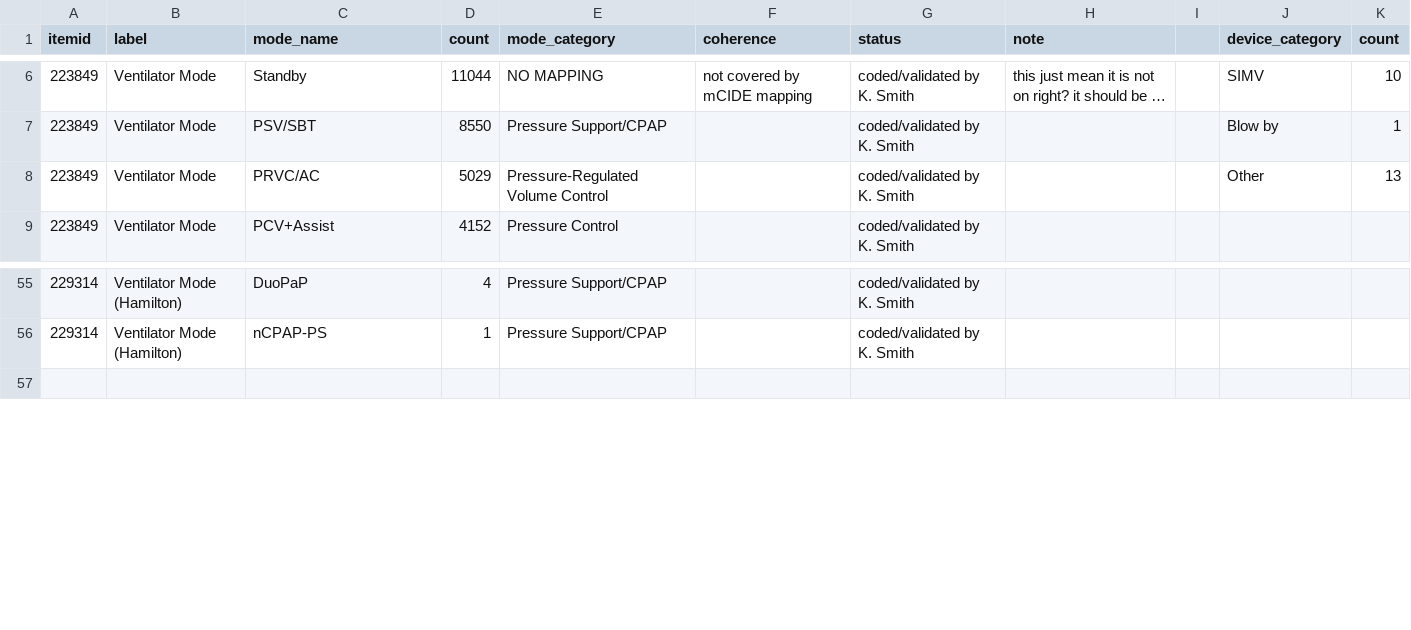
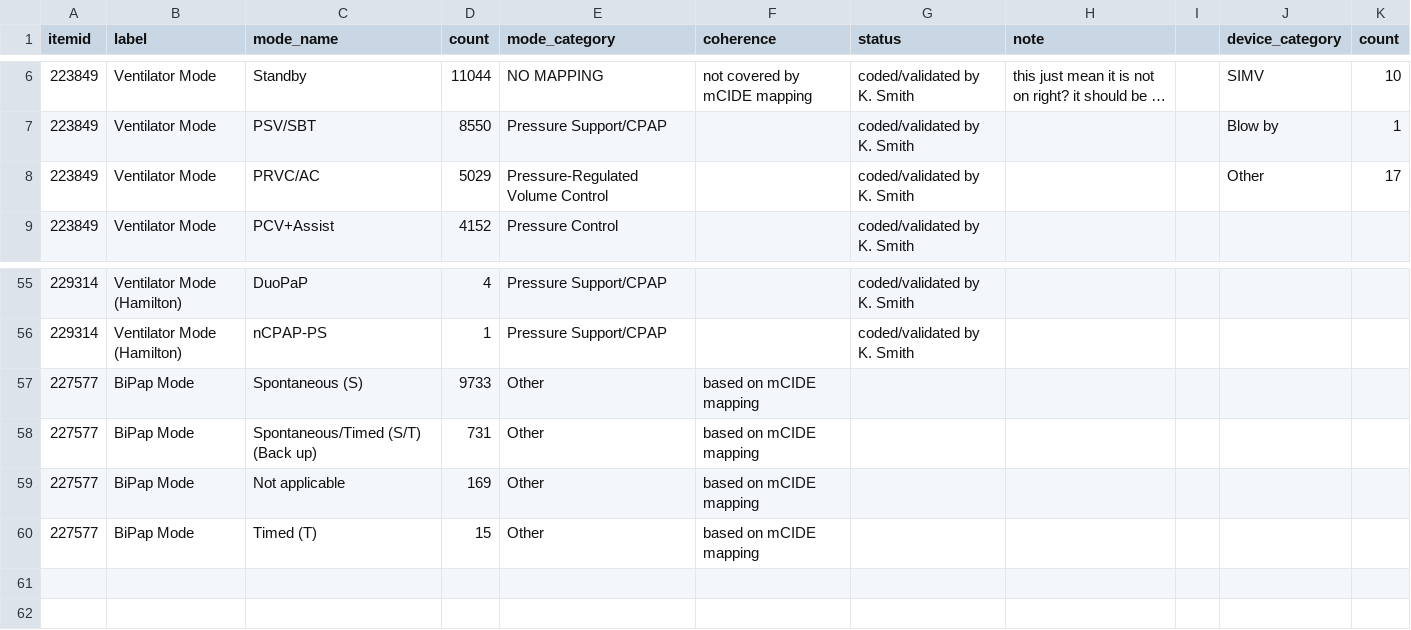
Before and after one commit to oldsandiaz/mimicclif, a CSV file: mapping/mimic-to-clif-mappings - mode_category.csv, drawn as a sheet; only a part is shown, gaps mark what is left out; long unchanged cells end in …; the diff names each change by its address in the sheet, - before the commit and + after, or states it on an @@ line.

```diff
--- a/mapping/mimic-to-clif-mappings - mode_category.csv
+++ b/mapping/mimic-to-clif-mappings - mode_category.csv
-K8 (count): 13
+K8 (count): 17
+row 57: 227577 | BiPap Mode | Spontaneous (S) | 9733 | Other | based on mCIDE mapping
+row 58: 227577 | BiPap Mode | Spontaneous/Timed (S/T) (Back up) | 731 | Other | based on mCIDE mapping
+row 59: 227577 | BiPap Mode | Not applicable | 169 | Other | based on mCIDE mapping
+row 60: 227577 | BiPap Mode | Timed (T) | 15 | Other | based on mCIDE mapping
+row 61: (empty)
```
Also changed, not shown: mapping/mimic-to-clif-mappings - respiratory_support.csv, mapping/mimic-to-clif-mappings - vitals.csv, 5 other files.
